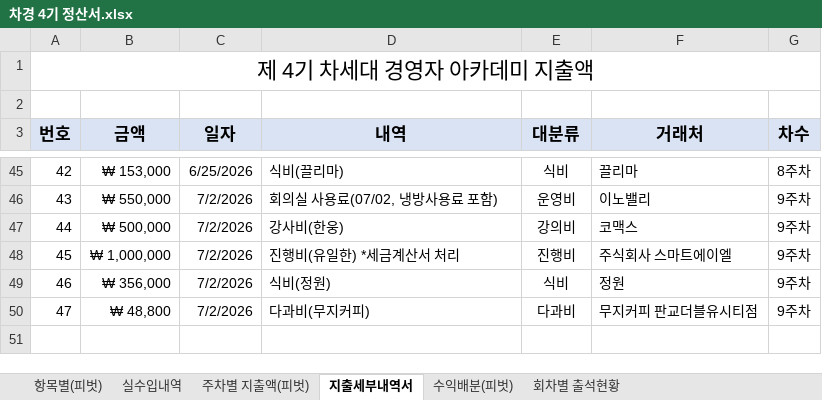
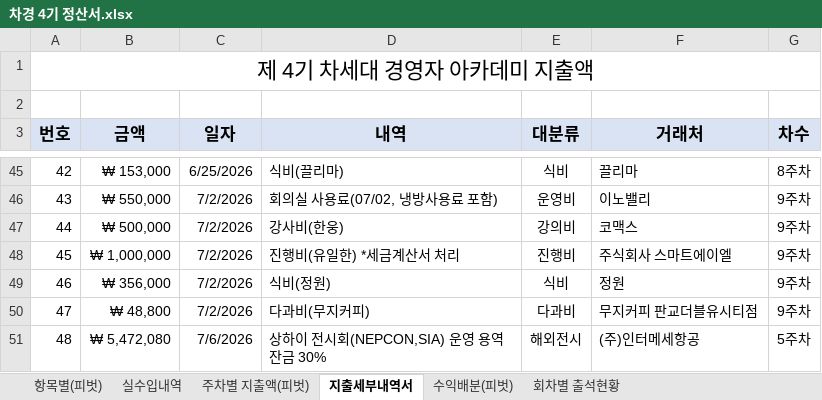
Before and after one commit to yjyoon111/innobiz-nextgen, an Excel workbook: 4기차세대경영자과정/차경 4기 정산서.xlsx, sheet 지출세부내역서, drawn as a sheet; only a part is shown, gaps mark what is left out; values as stored, in another font and other column widths than the file's, no borders; table styles not drawn; the diff names each change by its address in the sheet, - before the commit and + after, or states it on an @@ line.

```diff
--- a/4기차세대경영자과정/차경 4기 정산서.xlsx (sheet 지출세부내역서)
+++ b/4기차세대경영자과정/차경 4기 정산서.xlsx (sheet 지출세부내역서)
+row 51: 48 | ₩ 5,472,080 | 7/6/2026 | 상하이 전시회(NEPCON,SIA) 운영 용역 잔금 30% | 해외전시 | (주)인터메세항공 | 5주차
```
Also changed, not shown: 3 other files.
